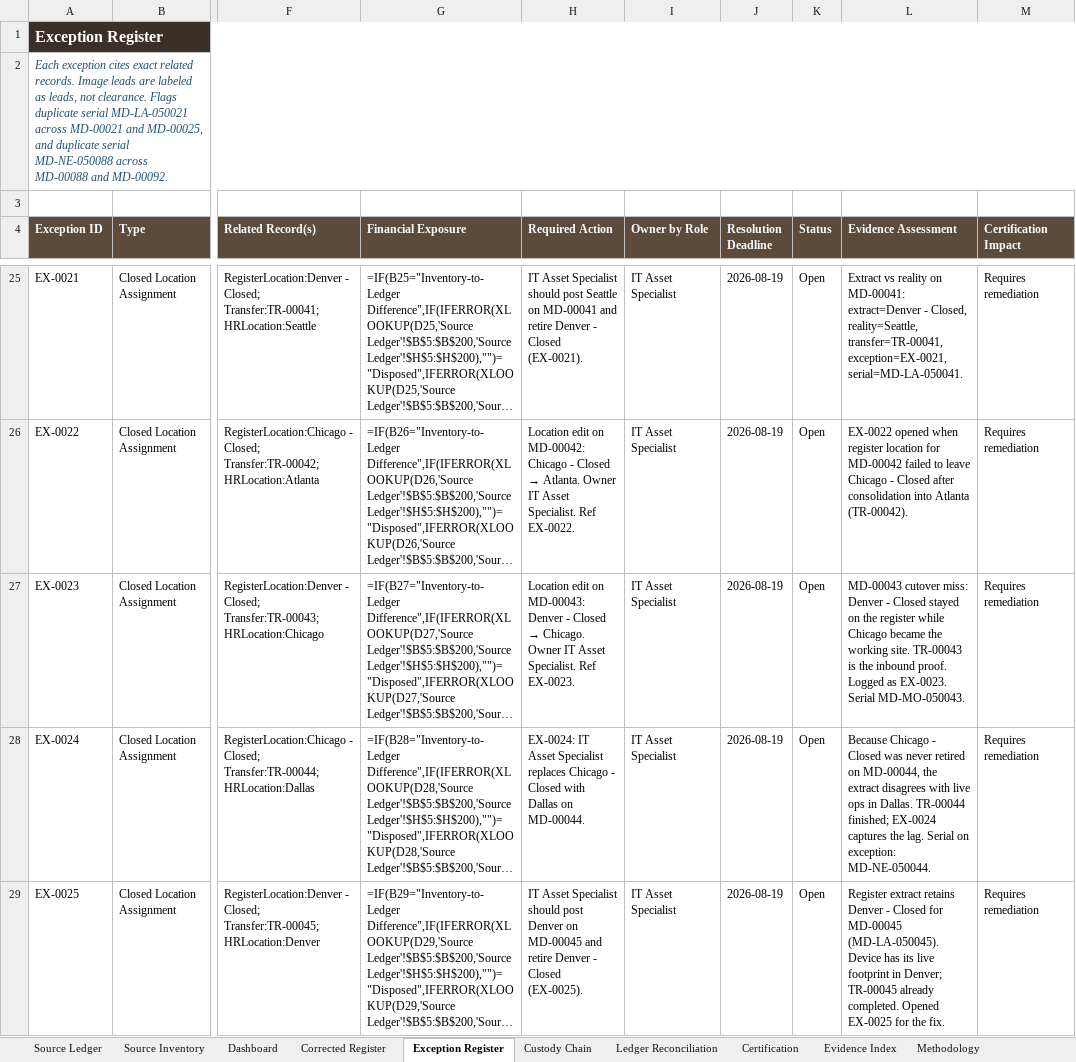
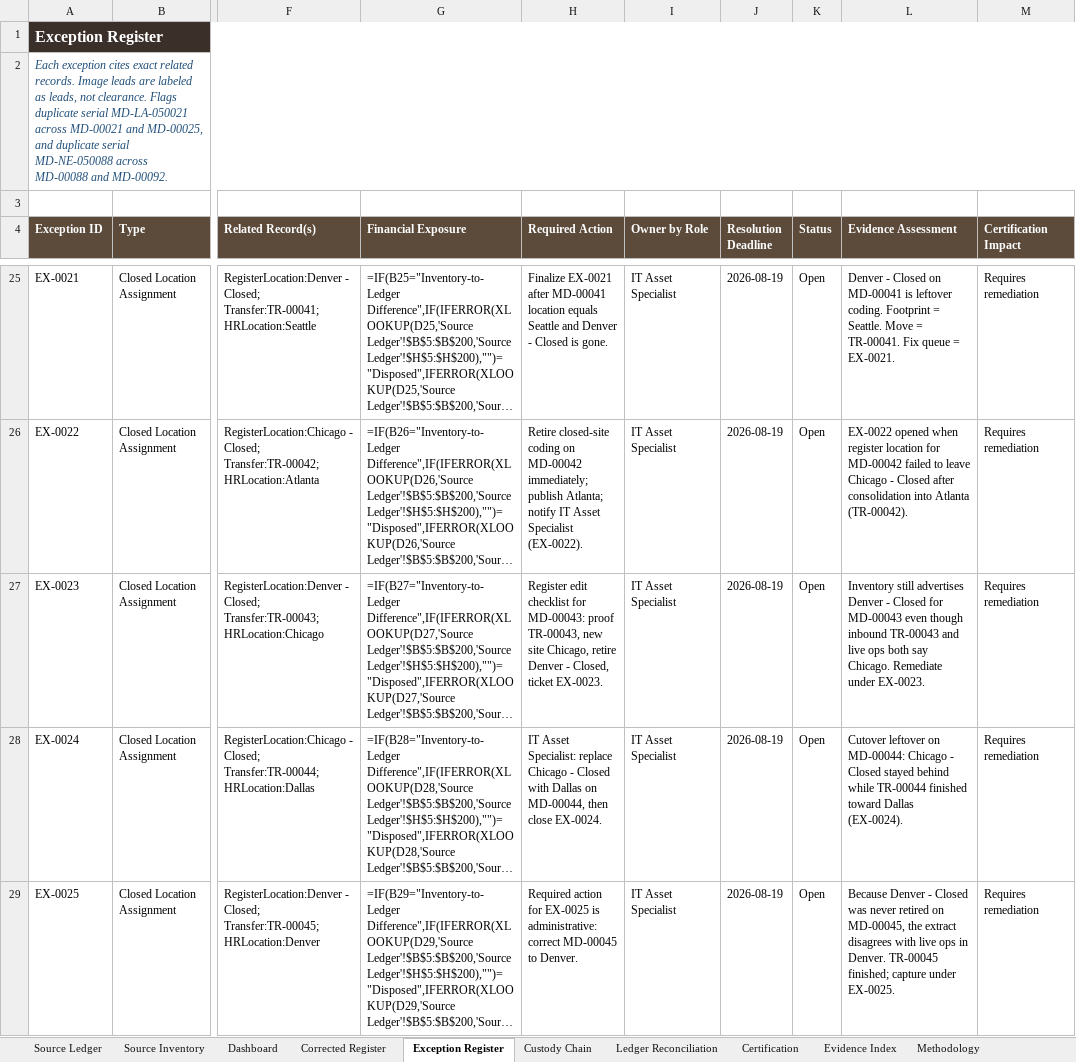
Before and after one commit to EtienneFokou-E18560/Meridian_IT_Asset_Reconciliation, an Excel workbook: Yanou_IT_Asset_Reconciliation.xlsx, sheet Exception Register, drawn as a sheet; only a part is shown, gaps mark what is left out; long unchanged cells end in …; values as stored, in another font and other column widths than the file's, no borders; formulas without a stored value are shown as written; the diff covers the shown part only; the diff names each change by its address in the sheet, - before the commit and + after, or states it on an @@ line.

```diff
--- a/Yanou_IT_Asset_Reconciliation.xlsx (sheet Exception Register)
+++ b/Yanou_IT_Asset_Reconciliation.xlsx (sheet Exception Register)
-H25 (Required Action): IT Asset Specialist should post Seattle on MD-00041 and retire Denver - Closed (EX-0021).
+H25 (Required Action): Finalize EX-0021 after MD-00041 location equals Seattle and Denver - Closed is gone.
-L25 (Evidence Assessment): Extract vs reality on MD-00041: extract=Denver - Closed, reality=Seattle, transfer=TR-00041, exception=EX-0021, serial=MD-LA-050041.
+L25 (Evidence Assessment): Denver - Closed on MD-00041 is leftover coding. Footprint = Seattle. Move = TR-00041. Fix queue = EX-0021.
@@ H26 (Required Action): Location edit on MD-00042: Chicago - Closed → Atlanta. Owner IT Asset Specialist. Ref EX-0022. → Retire closed-site coding on MD-00042 immediately; publish Atlanta; notify IT Asset Specialist (EX-0022). @@
@@ H27 (Required Action): Location edit on MD-00043: Denver - Closed → Chicago. Owner IT Asset Specialist. Ref EX-0023. → Register edit checklist for MD-00043: proof TR-00043, new site Chicago, retire Denver - Closed, ticket EX-0023. @@
-L27 (Evidence Assessment): MD-00043 cutover miss: Denver - Closed stayed on the register while Chicago became the working site. TR-00043 is the inbound proof. Logged as EX-0023. Serial MD-MO-050043.
+L27 (Evidence Assessment): Inventory still advertises Denver - Closed for MD-00043 even though inbound TR-00043 and live ops both say Chicago. Remediate under EX-0023.
-H28 (Required Action): EX-0024: IT Asset Specialist replaces Chicago - Closed with Dallas on MD-00044.
+H28 (Required Action): IT Asset Specialist: replace Chicago - Closed with Dallas on MD-00044, then close EX-0024.
-L28 (Evidence Assessment): Because Chicago - Closed was never retired on MD-00044, the extract disagrees with live ops in Dallas. TR-00044 finished; EX-0024 captures the lag. Serial on exception: MD-NE-050044.
+L28 (Evidence Assessment): Cutover leftover on MD-00044: Chicago - Closed stayed behind while TR-00044 finished toward Dallas (EX-0024).
-H29 (Required Action): IT Asset Specialist should post Denver on MD-00045 and retire Denver - Closed (EX-0025).
+H29 (Required Action): Required action for EX-0025 is administrative: correct MD-00045 to Denver.
-L29 (Evidence Assessment): Register extract retains Denver - Closed for MD-00045 (MD-LA-050045). Device has its live footprint in Denver; TR-00045 already completed. Opened EX-0025 for the fix.
+L29 (Evidence Assessment): Because Denver - Closed was never retired on MD-00045, the extract disagrees with live ops in Denver. TR-00045 finished; capture under EX-0025.
```
Also changed, not shown: 114 edited cells elsewhere in this sheet, sheet Custody Chain, sheet Certification, sheet Corrected Register, 3 other files.
